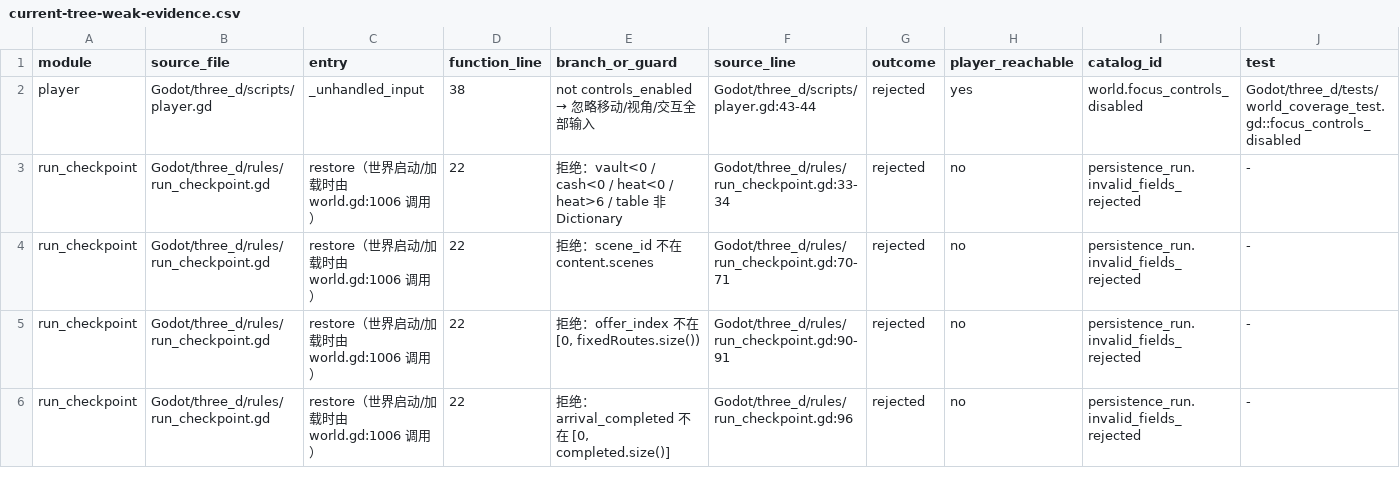
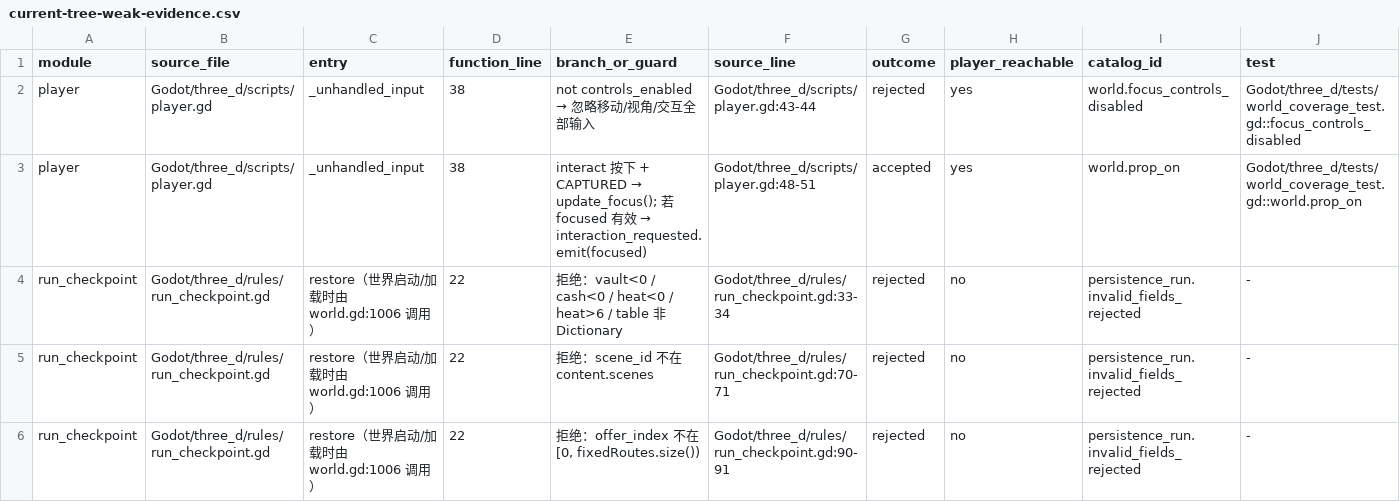
Before and after one commit to spring10-15/Texas-pub, a CSV file: docs/3d-production/external-handoff/A8-global-catalog-audit/current-tree-weak-evidence.csv, drawn as a sheet; only a part is shown; the shorter side is filled out with more unchanged rows; rows hold the shown columns only; the diff names each change by its address in the sheet, - before the commit and + after, or states it on an @@ line.

```diff
--- a/docs/3d-production/external-handoff/A8-global-catalog-audit/current-tree-weak-evidence.csv
+++ b/docs/3d-production/external-handoff/A8-global-catalog-audit/current-tree-weak-evidence.csv
+row 3: player | Godot/three_d/scripts/player.gd | _unhandled_input | 38 | interact 按下 + CAPTURED → update_focus(); 若 focused 有效 → interaction_requested.emit(focused) | Godot/three_d/scripts/player.gd:48-51 | accepted | yes | world.prop_on | Godot/three_d/tests/world_coverage_test.gd::world.prop_on
```
Also changed, not shown: docs/3d-production/external-handoff/A8-global-catalog-audit/current-tree-branch-inventory.csv, docs/3d-production/external-handoff/A8-global-catalog-audit/current-tree-player-path-gaps.csv, 10 other files.
